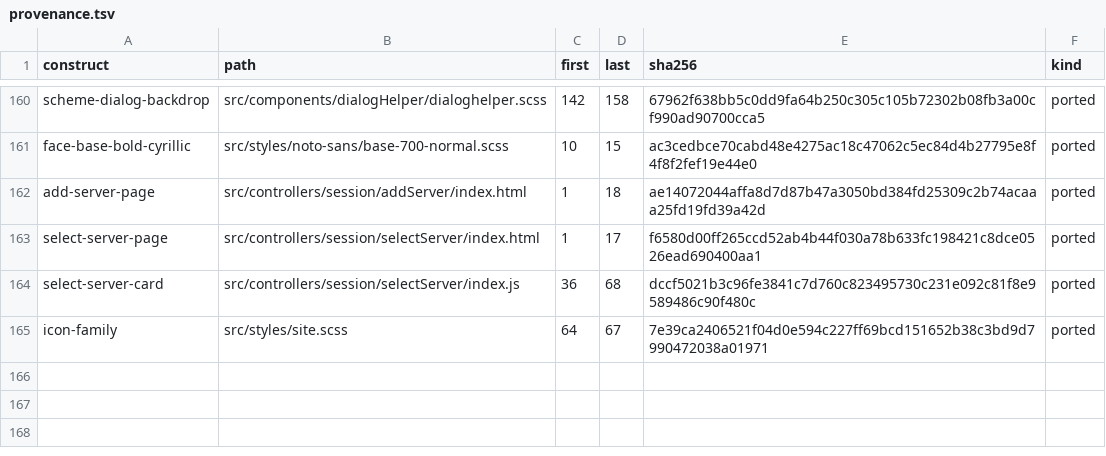
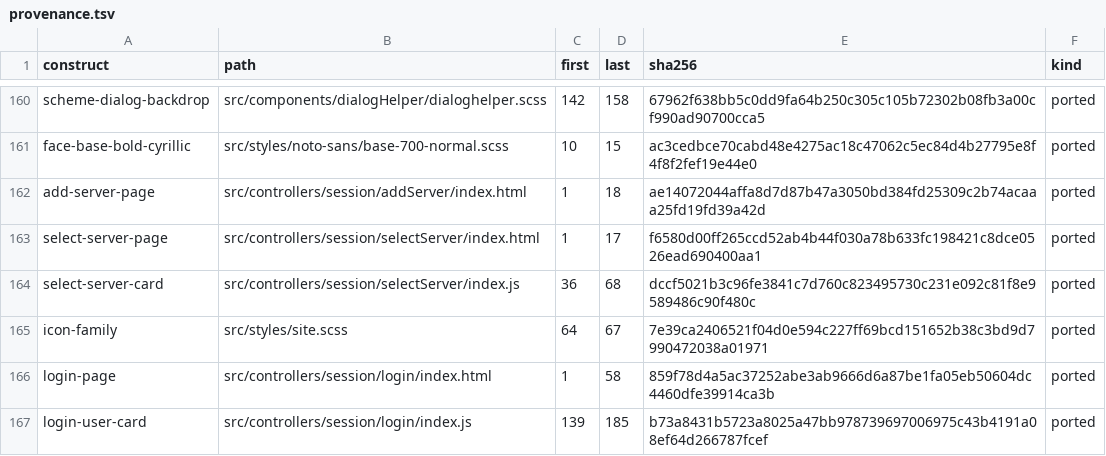
Before and after one commit to andrewrabert/jellium-cli, a TSV file: reference/provenance.tsv, drawn as a sheet; only a part is shown, gaps mark what is left out; the diff names each change by its address in the sheet, - before the commit and + after, or states it on an @@ line.

Commit message:
Draw one server's login as the reference's login page
The screen drew a scrolling strip of ninety-six pixel images and its own
inputs under the server's name. It now draws the reference's own heading,
the square user cards with the person glyph where an image is absent, and
the manual form beneath them, each control on one of the reference's block
faces. The icon table and the variants that name it are bound by a gate.

```diff
--- a/reference/provenance.tsv
+++ b/reference/provenance.tsv
+row 166: login-page | src/controllers/session/login/index.html | 1 | 58 | 859f78d4a5ac37252abe3ab9666d6a87be1fa05eb50604dc4460dfe39914ca3b | ported
+row 167: login-user-card | src/controllers/session/login/index.js | 139 | 185 | b73a8431b5723a8025a47bb978739697006975c43b4191a08ef64d266787fcef | ported
```
Also changed, not shown: 6 other files.
